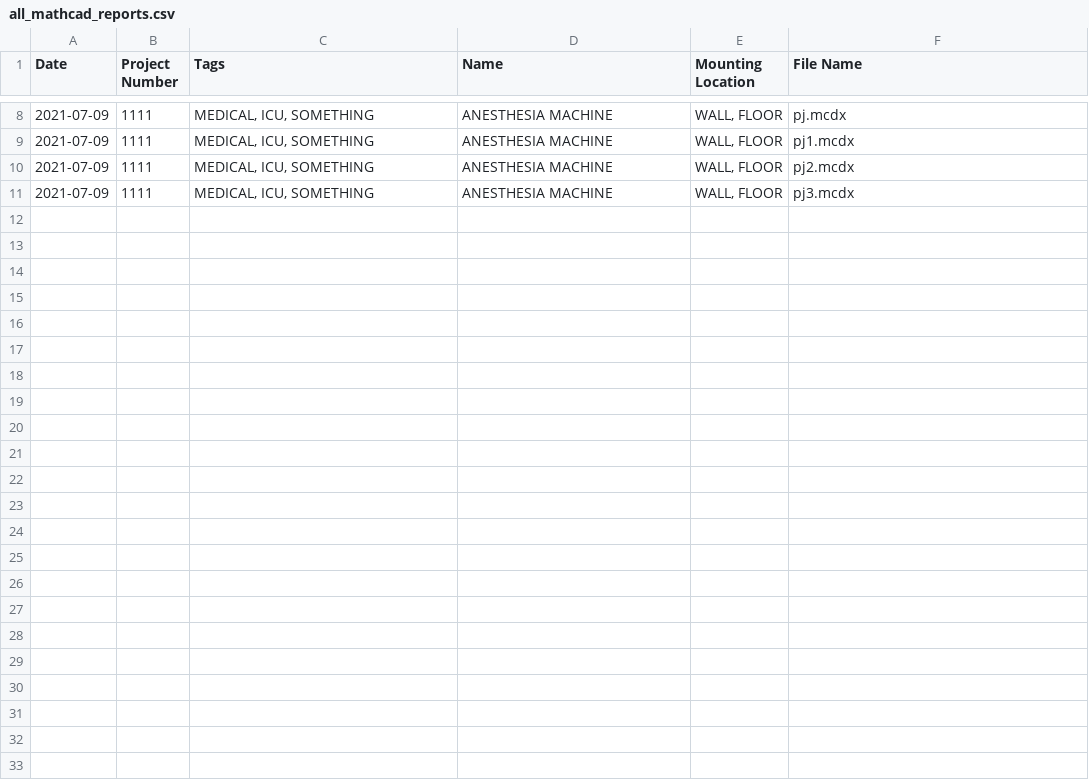
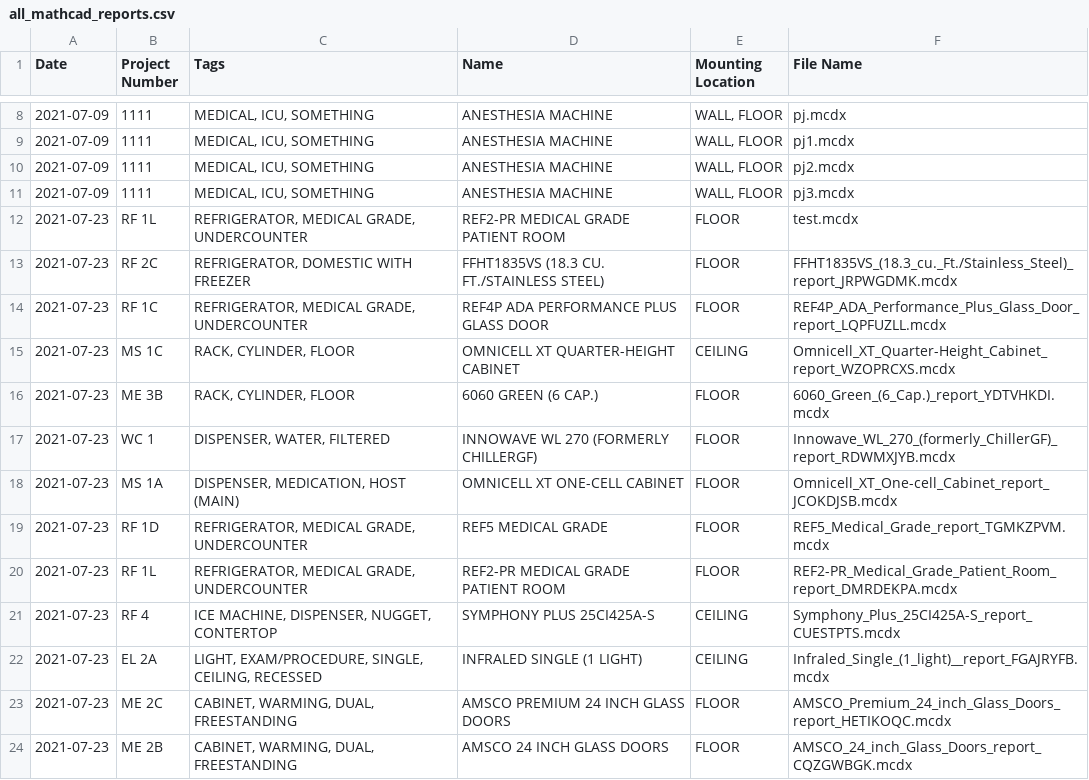
Before and after one commit to panariellop/mathcad_auto, a CSV file: dist/mathcad_automation_output/all_mathcad_reports.csv, drawn as a sheet; only a part is shown, gaps mark what is left out; the diff covers the shown part only; the diff names each change by its address in the sheet, - before the commit and + after, or states it on an @@ line.

Commit message:
can now add any mounting locations you like

```diff
--- a/dist/mathcad_automation_output/all_mathcad_reports.csv
+++ b/dist/mathcad_automation_output/all_mathcad_reports.csv
+row 12: 2021-07-23 | RF 1L | REFRIGERATOR, MEDICAL GRADE, UNDERCOUNTER | REF2-PR MEDICAL GRADE PATIENT ROOM | FLOOR | test.mcdx
+row 13: 2021-07-23 | RF 2C | REFRIGERATOR, DOMESTIC WITH FREEZER | FFHT1835VS (18.3 CU. FT./STAINLESS STEEL) | FLOOR | FFHT1835VS_(18.3_cu._Ft./Stainless_Steel)_report_JRPWGDMK.mcdx
+row 14: 2021-07-23 | RF 1C | REFRIGERATOR, MEDICAL GRADE, UNDERCOUNTER | REF4P ADA PERFORMANCE PLUS GLASS DOOR | FLOOR | REF4P_ADA_Performance_Plus_Glass_Door_report_LQPFUZLL.mcdx
+row 15: 2021-07-23 | MS 1C | RACK, CYLINDER, FLOOR | OMNICELL XT QUARTER-HEIGHT CABINET | CEILING | Omnicell_XT_Quarter-Height_Cabinet_report_WZOPRCXS.mcdx
+row 16: 2021-07-23 | ME 3B | RACK, CYLINDER, FLOOR | 6060 GREEN (6 CAP.) | FLOOR | 6060_Green_(6_Cap.)_report_YDTVHKDI.mcdx
+row 17: 2021-07-23 | WC 1 | DISPENSER, WATER, FILTERED | INNOWAVE WL 270 (FORMERLY CHILLERGF) | FLOOR | Innowave_WL_270_(formerly_ChillerGF)_report_RDWMXJYB.mcdx
+row 18: 2021-07-23 | MS 1A | DISPENSER, MEDICATION, HOST (MAIN) | OMNICELL XT ONE-CELL CABINET | FLOOR | Omnicell_XT_One-cell_Cabinet_report_JCOKDJSB.mcdx
+row 19: 2021-07-23 | RF 1D | REFRIGERATOR, MEDICAL GRADE, UNDERCOUNTER | REF5 MEDICAL GRADE | FLOOR | REF5_Medical_Grade_report_TGMKZPVM.mcdx
+row 20: 2021-07-23 | RF 1L | REFRIGERATOR, MEDICAL GRADE, UNDERCOUNTER | REF2-PR MEDICAL GRADE PATIENT ROOM | FLOOR | REF2-PR_Medical_Grade_Patient_Room_report_DMRDEKPA.mcdx
+row 21: 2021-07-23 | RF 4 | ICE MACHINE, DISPENSER, NUGGET, CONTERTOP | SYMPHONY PLUS 25CI425A-S | CEILING | Symphony_Plus_25CI425A-S_report_CUESTPTS.mcdx
+row 22: 2021-07-23 | EL 2A | LIGHT, EXAM/PROCEDURE, SINGLE, CEILING, RECESSED | INFRALED SINGLE (1 LIGHT) | CEILING | Infraled_Single_(1_light)__report_FGAJRYFB.mcdx
+row 23: 2021-07-23 | ME 2C | CABINET, WARMING, DUAL, FREESTANDING | AMSCO PREMIUM 24 INCH GLASS DOORS | FLOOR | AMSCO_Premium_24_inch_Glass_Doors_report_HETIKOQC.mcdx
+row 24: 2021-07-23 | ME 2B | CABINET, WARMING, DUAL, FREESTANDING | AMSCO 24 INCH GLASS DOORS | FLOOR | AMSCO_24_inch_Glass_Doors_report_CQZGWBGK.mcdx
```
Also changed, not shown: 12 added rows elsewhere in this file, 41 other files.
